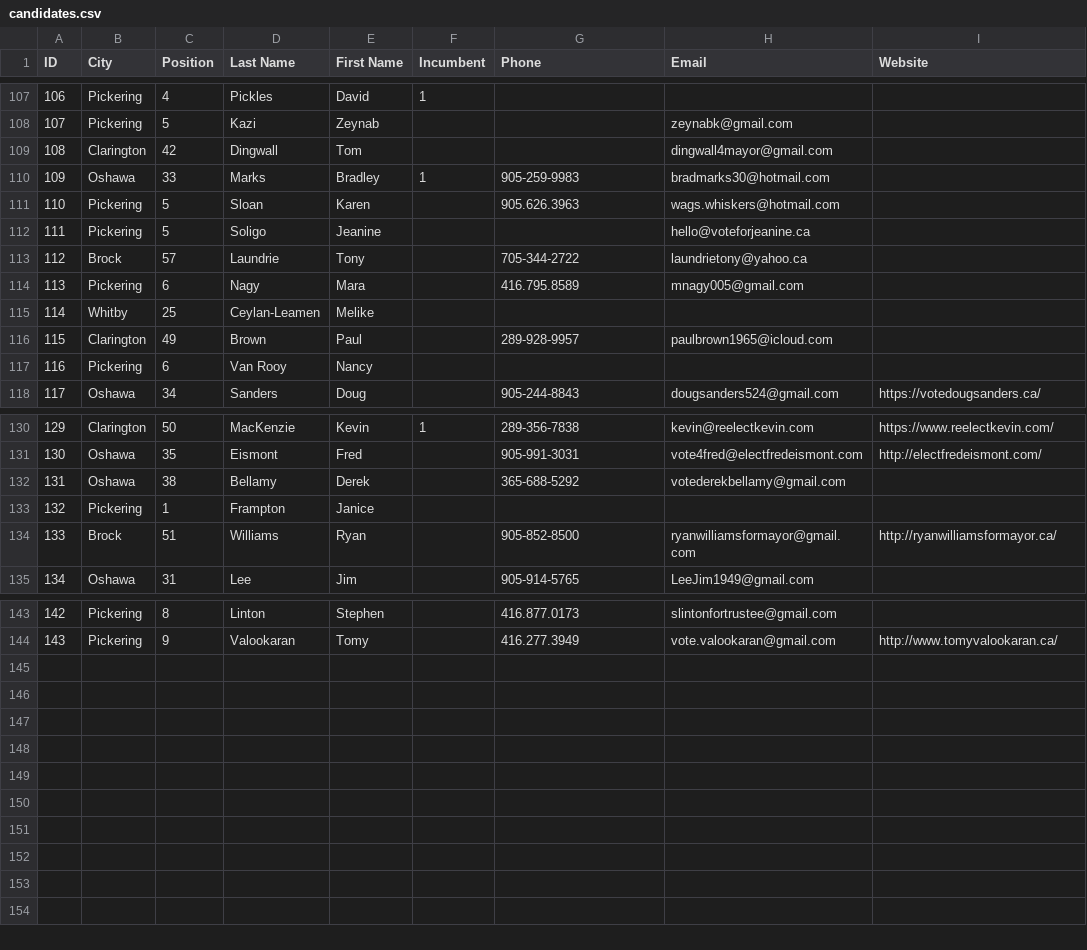
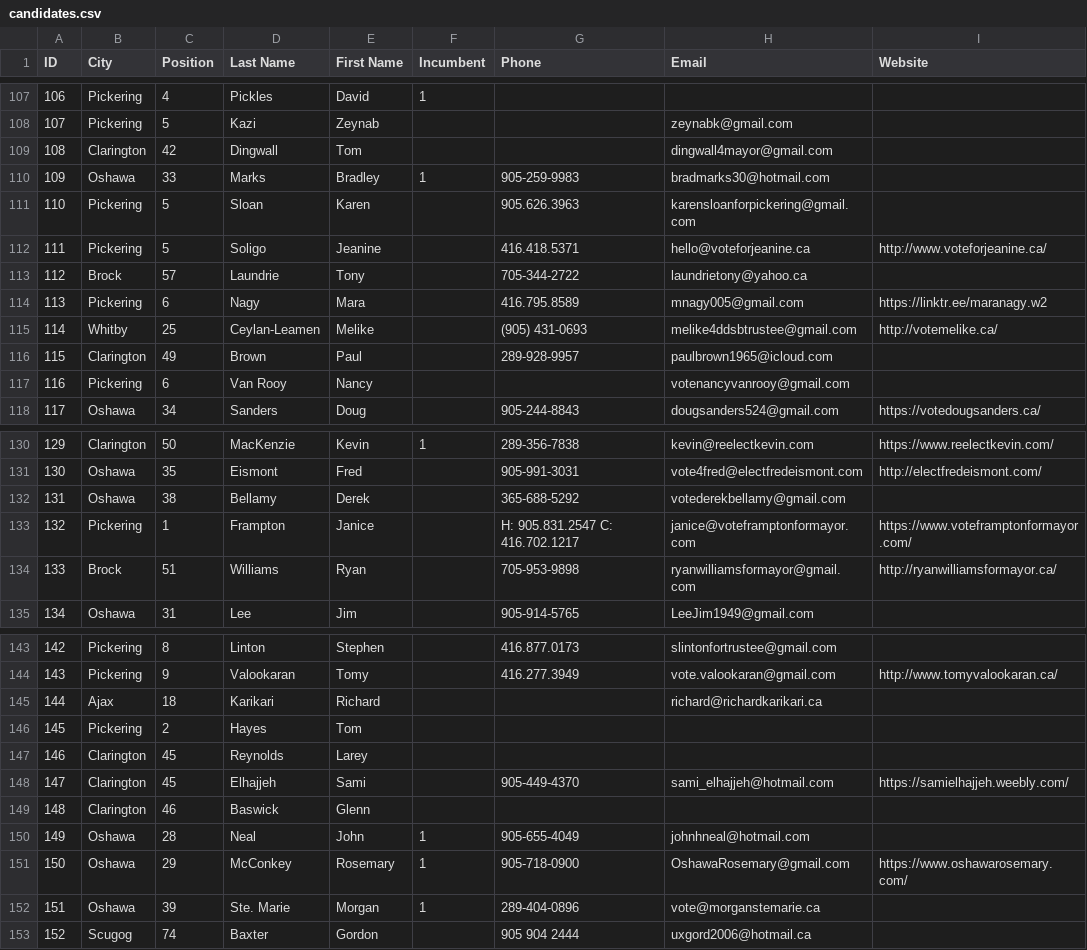
Before and after one commit to liamn74/durhamcandidates, a CSV file: website/candidates.csv, drawn as a sheet; only a part is shown, gaps mark what is left out; the diff covers the shown part only; the diff names each change by its address in the sheet, - before the commit and + after, or states it on an @@ line.

Commit message:
Added new candidates and updated old info.

```diff
--- a/website/candidates.csv
+++ b/website/candidates.csv
-H111 (Email): wags.whiskers@hotmail.com
+H111 (Email): karensloanforpickering@gmail.com
-G112 (Phone): (empty)
+G112 (Phone): 416.418.5371
-I112 (Website): (empty)
+I112 (Website): http://www.voteforjeanine.ca/
-I114 (Website): (empty)
+I114 (Website): https://linktr.ee/maranagy.w2
-G115 (Phone): (empty)
+G115 (Phone): (905) 431-0693
-H115 (Email): (empty)
+H115 (Email): melike4ddsbtrustee@gmail.com
-I115 (Website): (empty)
+I115 (Website): http://votemelike.ca/
-H117 (Email): (empty)
+H117 (Email): votenancyvanrooy@gmail.com
-G133 (Phone): (empty)
+G133 (Phone): H: 905.831.2547 C: 416.702.1217
-H133 (Email): (empty)
+H133 (Email): janice@voteframptonformayor.com
-I133 (Website): (empty)
+I133 (Website): https://www.voteframptonformayor.com/
-G134 (Phone): 905-852-8500
+G134 (Phone): 705-953-9898
+row 145: 144 | Ajax | 18 | Karikari | Richard |  |  | richard@richardkarikari.ca
+row 146: 145 | Pickering | 2 | Hayes | Tom
+row 147: 146 | Clarington | 45 | Reynolds | Larey
+row 148: 147 | Clarington | 45 | Elhajjeh | Sami |  | 905-449-4370 | sami_elhajjeh@hotmail.com | https://samielhajjeh.weebly.com/
+row 149: 148 | Clarington | 46 | Baswick | Glenn
+row 150: 149 | Oshawa | 28 | Neal | John | 1 | 905-655-4049 | johnhneal@hotmail.com
+row 151: 150 | Oshawa | 29 | McConkey | Rosemary | 1 | 905-718-0900 | OshawaRosemary@gmail.com | https://www.oshawarosemary.com/
+row 152: 151 | Oshawa | 39 | Ste. Marie | Morgan | 1 | 289-404-0896 | vote@morganstemarie.ca
+row 153: 152 | Scugog | 74 | Baxter | Gordon |  | 905 904 2444 | uxgord2006@hotmail.ca
```
Also changed, not shown: 9 edited cells elsewhere in this file.
